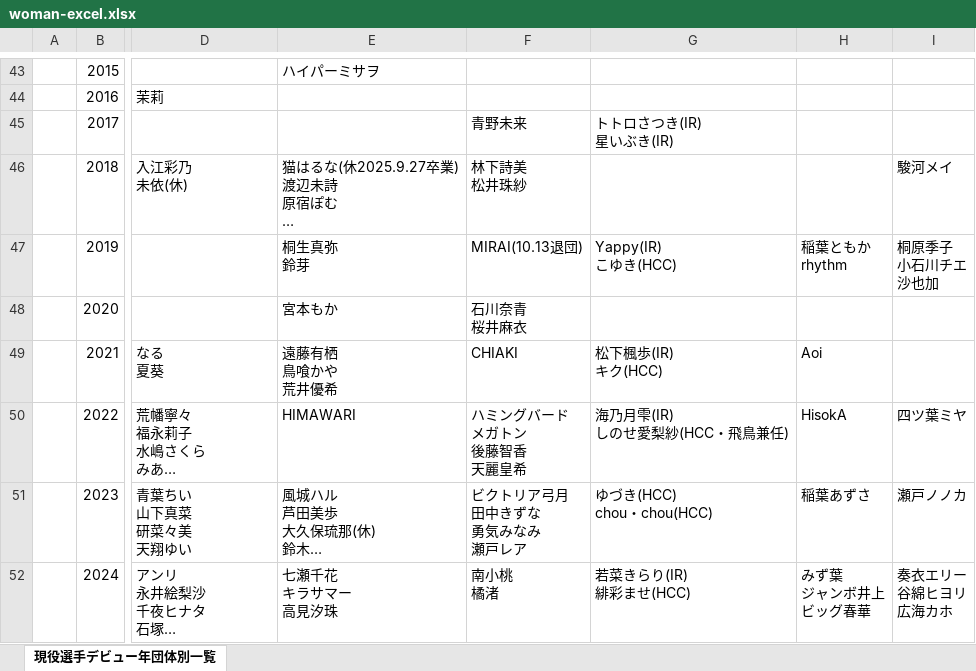
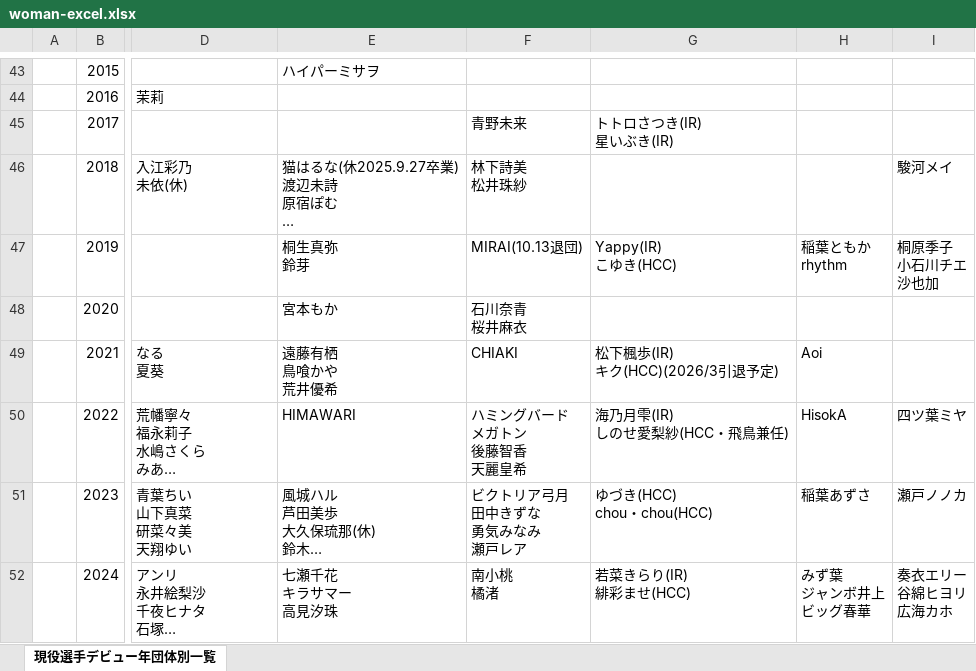
Before and after one commit to nakawankuma/joshi_wrestling_data, an Excel workbook: woman-excel.xlsx, sheet 現役選手デビュー年団体別一覧, drawn as a sheet; only a part is shown, gaps mark what is left out; long unchanged cells end in …; values as stored, in another font and other column widths than the file's, no borders; table styles not drawn; ↵ is a line break in a cell; the diff names each change by its address in the sheet, - before the commit and + after, or states it on an @@ line.

```diff
--- a/woman-excel.xlsx (sheet 現役選手デビュー年団体別一覧)
+++ b/woman-excel.xlsx (sheet 現役選手デビュー年団体別一覧)
-G49: 松下楓歩(IR) ↵ キク(HCC)
+G49: 松下楓歩(IR) ↵ キク(HCC)(2026/3引退予定)
```
Also changed, not shown: 1 other file.
